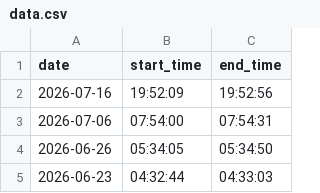
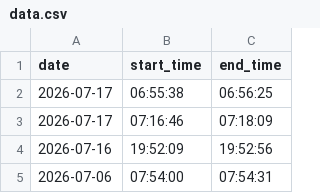
Before and after one commit to DusanMadar/kalinovo-bez-elektriny, a CSV file: data.csv, drawn as a sheet; only a part is shown; the shorter side is filled out with more unchanged rows.

Commit message:
Update data

```diff
--- a/data.csv
+++ b/data.csv
@@ -1,2 +1,4 @@
 date,start_time,end_time
+2026-07-17,06:55:38,06:56:25
+2026-07-17,07:16:46,07:18:09
 2026-07-16,19:52:09,19:52:56
```
Also changed, not shown: 1 other file.
